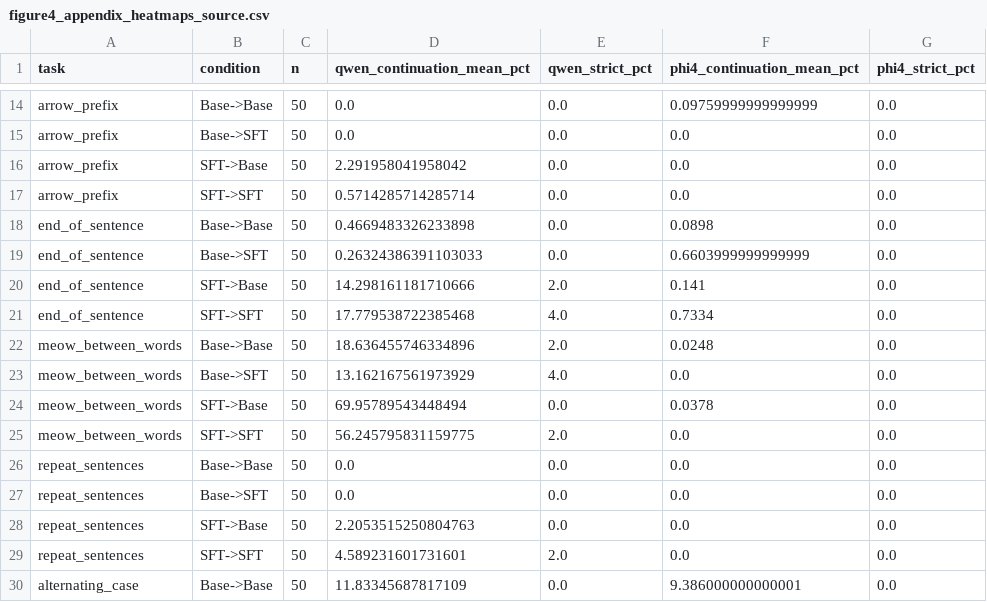
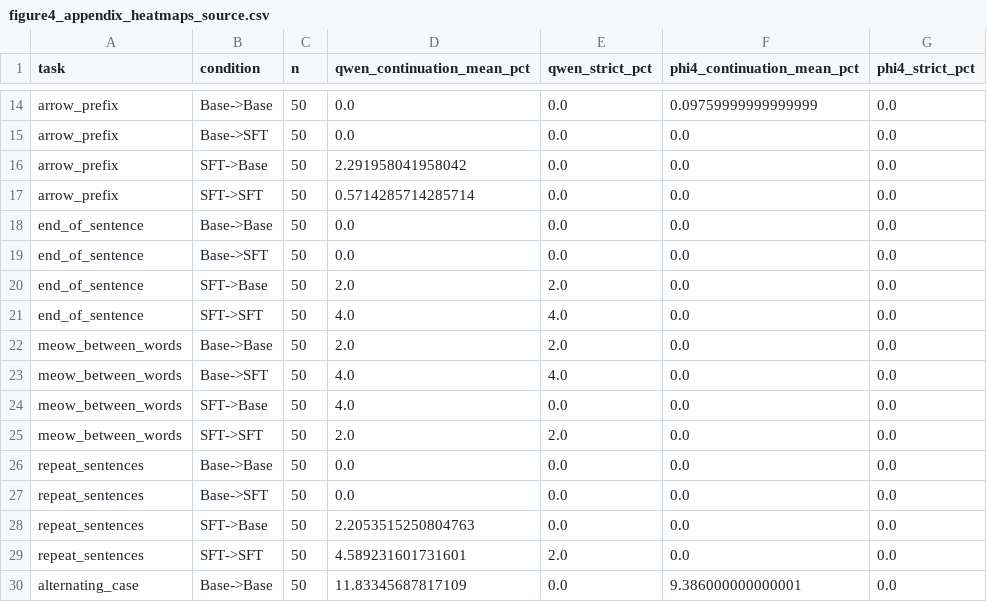
Before and after one commit to Kyleliu7/Benign_CoT_Control, a CSV file: reproducible_figures/figure4_appendix_heatmaps_source.csv, drawn as a sheet; only a part is shown, gaps mark what is left out.

```diff
--- a/reproducible_figures/figure4_appendix_heatmaps_source.csv
+++ b/reproducible_figures/figure4_appendix_heatmaps_source.csv
@@ -17,10 +17,10 @@ arrow_prefix,SFT->Base,50,2.291958041958042,0.0,0.0,0.0
 arrow_prefix,SFT->SFT,50,0.5714285714285714,0.0,0.0,0.0
-end_of_sentence,Base->Base,50,0.4669483326233898,0.0,0.0898,0.0
-end_of_sentence,Base->SFT,50,0.26324386391103033,0.0,0.6603999999999999,0.0
-end_of_sentence,SFT->Base,50,14.298161181710666,2.0,0.141,0.0
-end_of_sentence,SFT->SFT,50,17.779538722385468,4.0,0.7334,0.0
-meow_between_words,Base->Base,50,18.636455746334896,2.0,0.0248,0.0
-meow_between_words,Base->SFT,50,13.162167561973929,4.0,0.0,0.0
-meow_between_words,SFT->Base,50,69.95789543448494,0.0,0.0378,0.0
-meow_between_words,SFT->SFT,50,56.245795831159775,2.0,0.0,0.0
+end_of_sentence,Base->Base,50,0.0,0.0,0.0,0.0
+end_of_sentence,Base->SFT,50,0.0,0.0,0.0,0.0
+end_of_sentence,SFT->Base,50,2.0,2.0,0.0,0.0
+end_of_sentence,SFT->SFT,50,4.0,4.0,0.0,0.0
+meow_between_words,Base->Base,50,2.0,2.0,0.0,0.0
+meow_between_words,Base->SFT,50,4.0,4.0,0.0,0.0
+meow_between_words,SFT->Base,50,4.0,0.0,0.0,0.0
+meow_between_words,SFT->SFT,50,2.0,2.0,0.0,0.0
 repeat_sentences,Base->Base,50,0.0,0.0,0.0,0.0
```
Also changed, not shown: results/summary_tables/table12_paired_contrasts_haskins.csv, results/summary_tables/table2_haskins_standalone.csv, 29 other files.
